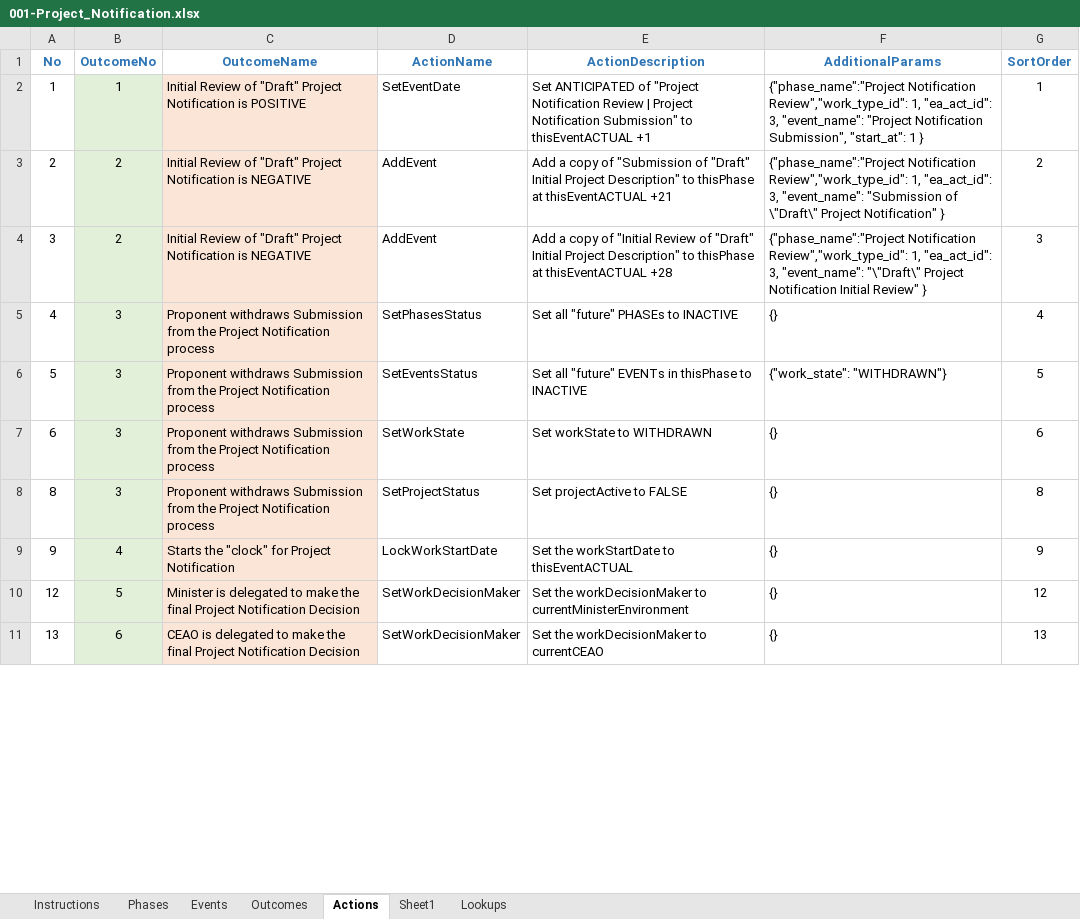
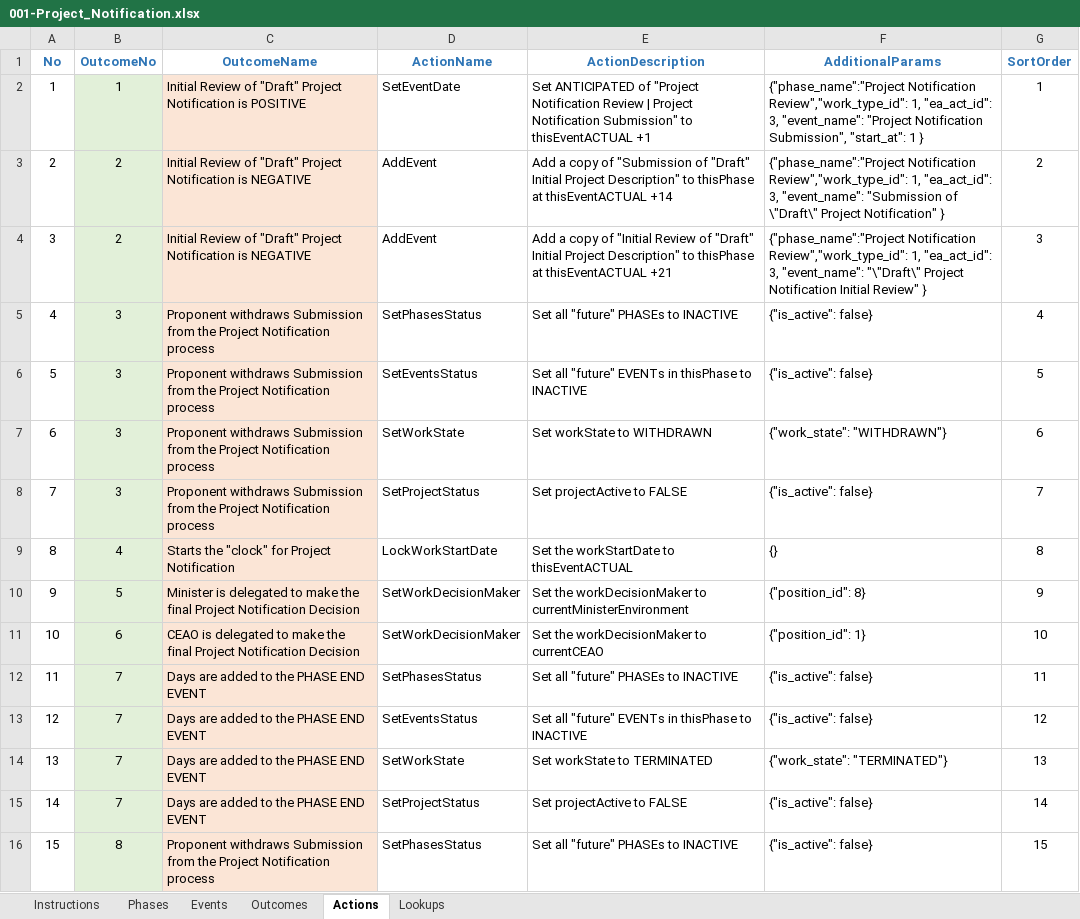
Before and after one commit to bcgov/EPIC.track, an Excel workbook: epictrack-api/src/api/templates/event_templates/project_notification/001-Project_Notification.xlsx, sheet Actions, drawn as a sheet; only a part is shown; values as stored, in another font and other column widths than the file's, no borders; addresses are those after the commit; the diff covers the shown part only; the diff names each change by its address in the sheet, - before the commit and + after, or states it on an @@ line.

Commit message:
actions

```diff
--- a/epictrack-api/src/api/templates/event_templates/project_notification/001-Project_Notification.xlsx (sheet Actions)
+++ b/epictrack-api/src/api/templates/event_templates/project_notification/001-Project_Notification.xlsx (sheet Actions)
-sheet tab: Sheet1
-E3 (ActionDescription): …at thisEventACTUAL +21
+E3 (ActionDescription): …at thisEventACTUAL +14
-E4 (ActionDescription): …at thisEventACTUAL +28
+E4 (ActionDescription): …at thisEventACTUAL +21
-F5 (AdditionalParams): {}
+F5 (AdditionalParams): {"is_active": false}
-F6 (AdditionalParams): {"work_state": "WITHDRAWN"}
+F6 (AdditionalParams): {"is_active": false}
-F7 (AdditionalParams): {}
+F7 (AdditionalParams): {"work_state": "WITHDRAWN"}
+row 8: 7 | 3 | Proponent withdraws Submission from the Project Notification process | SetProjectStatus | Set projectActive to FALSE | {"is_active": false} | 7
-B9 (OutcomeNo): 3
+B9 (OutcomeNo): 4
-C9 (OutcomeName): Proponent withdraws Submission from the Project Notification process
+C9 (OutcomeName): Starts the "clock" for Project Notification
-D9 (ActionName): SetProjectStatus
+D9 (ActionName): LockWorkStartDate
-E9 (ActionDescription): Set projectActive to FALSE
+E9 (ActionDescription): Set the workStartDate to thisEventACTUAL
-B10 (OutcomeNo): 4
+B10 (OutcomeNo): 5
-C10 (OutcomeName): Starts the "clock" for Project Notification
+C10 (OutcomeName): Minister is delegated to make the final Project Notification Decision
-D10 (ActionName): LockWorkStartDate
+D10 (ActionName): SetWorkDecisionMaker
-E10 (ActionDescription): Set the workStartDate to thisEventACTUAL
+E10 (ActionDescription): Set the workDecisionMaker to currentMinisterEnvironment
-F10 (AdditionalParams): {}
+F10 (AdditionalParams): {"position_id": 8}
+row 11: 10 | 6 | CEAO is delegated to make the final Project Notification Decision | SetWorkDecisionMaker | Set the workDecisionMaker to currentCEAO | {"position_id": 1} | 10
+row 12: 11 | 7 | Days are added to the PHASE END EVENT | SetPhasesStatus | Set all "future" PHASEs to INACTIVE | {"is_active": false} | 11
-B13 (OutcomeNo): 5
+B13 (OutcomeNo): 7
-C13 (OutcomeName): Minister is delegated to make the final Project Notification Decision
+C13 (OutcomeName): Days are added to the PHASE END EVENT
-D13 (ActionName): SetWorkDecisionMaker
+D13 (ActionName): SetEventsStatus
-E13 (ActionDescription): Set the workDecisionMaker to currentMinisterEnvironment
+E13 (ActionDescription): Set all "future" EVENTs in thisPhase to INACTIVE
-F13 (AdditionalParams): {}
+F13 (AdditionalParams): {"is_active": false}
-B14 (OutcomeNo): 6
+B14 (OutcomeNo): 7
-C14 (OutcomeName): CEAO is delegated to make the final Project Notification Decision
+C14 (OutcomeName): Days are added to the PHASE END EVENT
-D14 (ActionName): SetWorkDecisionMaker
+D14 (ActionName): SetWorkState
-E14 (ActionDescription): Set the workDecisionMaker to currentCEAO
+E14 (ActionDescription): Set workState to TERMINATED
-F14 (AdditionalParams): {}
+F14 (AdditionalParams): {"work_state": "TERMINATED"}
+row 15: 14 | 7 | Days are added to the PHASE END EVENT | SetProjectStatus | Set projectActive to FALSE | {"is_active": false} | 14
+row 16: 15 | 8 | Proponent withdraws Submission from the Project Notification process | SetPhasesStatus | Set all "future" PHASEs to INACTIVE | {"is_active": false} | 15
```
Also changed, not shown: 4 added rows, 9 removed rows and 71 edited cells elsewhere in this sheet, sheet Outcomes, sheet Events, 24 other files.
